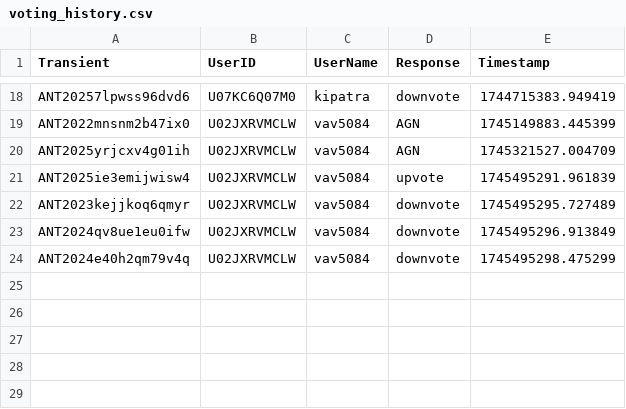
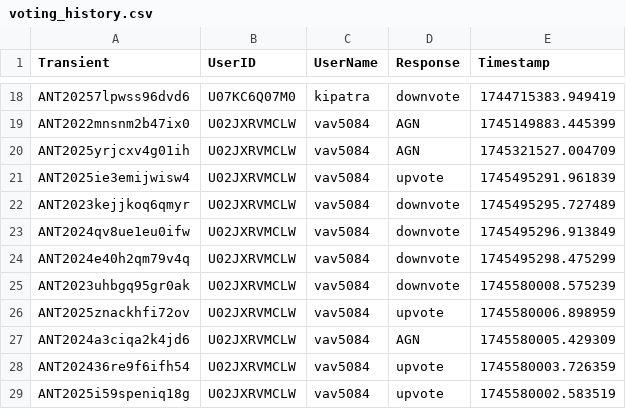
Before and after one commit to VTDA-Group/antares-filter-slackbots, a CSV file: data/nuclear-transients/voting_history.csv, drawn as a sheet; only a part is shown, gaps mark what is left out.

```diff
--- a/data/nuclear-transients/voting_history.csv
+++ b/data/nuclear-transients/voting_history.csv
@@ -24 +24,6 @@ ANT2024qv8ue1eu0ifw,U02JXRVMCLW,vav5084,downvote,1745495296.913849
 ANT2024e40h2qm79v4q,U02JXRVMCLW,vav5084,downvote,1745495298.475299
+ANT2023uhbgq95gr0ak,U02JXRVMCLW,vav5084,downvote,1745580008.575239
+ANT2025znackhfi72ov,U02JXRVMCLW,vav5084,upvote,1745580006.898959
+ANT2024a3ciqa2k4jd6,U02JXRVMCLW,vav5084,AGN,1745580005.429309
+ANT202436re9f6ifh54,U02JXRVMCLW,vav5084,upvote,1745580003.726359
+ANT2025i59speniq18g,U02JXRVMCLW,vav5084,upvote,1745580002.583519
```
Also changed, not shown: data/superphot-plus-bright/voting_history.csv, data/superphot-plus/voting_history.csv.
